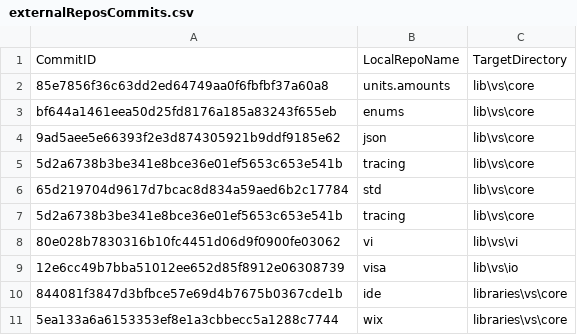
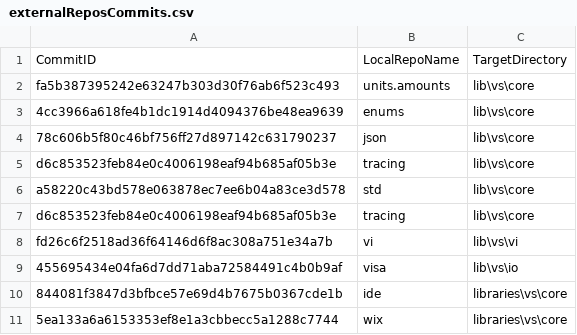
Before and after one commit to ATECoder/dn.vi.ivi, a CSV file: externalReposCommits.csv, drawn as a sheet.

```diff
--- a/externalReposCommits.csv
+++ b/externalReposCommits.csv
@@ -1,10 +1,10 @@
 CommitID,LocalRepoName,TargetDirectory
-85e7856f36c63dd2ed64749aa0f6fbfbf37a60a8,units.amounts,lib\vs\core
-bf644a1461eea50d25fd8176a185a83243f655eb,enums,lib\vs\core
-9ad5aee5e66393f2e3d874305921b9ddf9185e62,json,lib\vs\core
-5d2a6738b3be341e8bce36e01ef5653c653e541b,tracing,lib\vs\core
-65d219704d9617d7bcac8d834a59aed6b2c17784,std,lib\vs\core
-5d2a6738b3be341e8bce36e01ef5653c653e541b,tracing,lib\vs\core
-80e028b7830316b10fc4451d06d9f0900fe03062,vi,lib\vs\vi
-12e6cc49b7bba51012ee652d85f8912e06308739,visa,lib\vs\io
+fa5b387395242e63247b303d30f76ab6f523c493,units.amounts,lib\vs\core
+4cc3966a618fe4b1dc1914d4094376be48ea9639,enums,lib\vs\core
+78c606b5f80c46bf756ff27d897142c631790237,json,lib\vs\core
+d6c853523feb84e0c4006198eaf94b685af05b3e,tracing,lib\vs\core
+a58220c43bd578e063878ec7ee6b04a83ce3d578,std,lib\vs\core
+d6c853523feb84e0c4006198eaf94b685af05b3e,tracing,lib\vs\core
+fd26c6f2518ad36f64146d6f8ac308a751e34a7b,vi,lib\vs\vi
+455695434e04fa6d7dd71aba72584491c4b0b9af,visa,lib\vs\io
 844081f3847d3bfbce57e69d4b7675b0367cde1b,ide,libraries\vs\core
```
Also changed, not shown: 7 other files.
